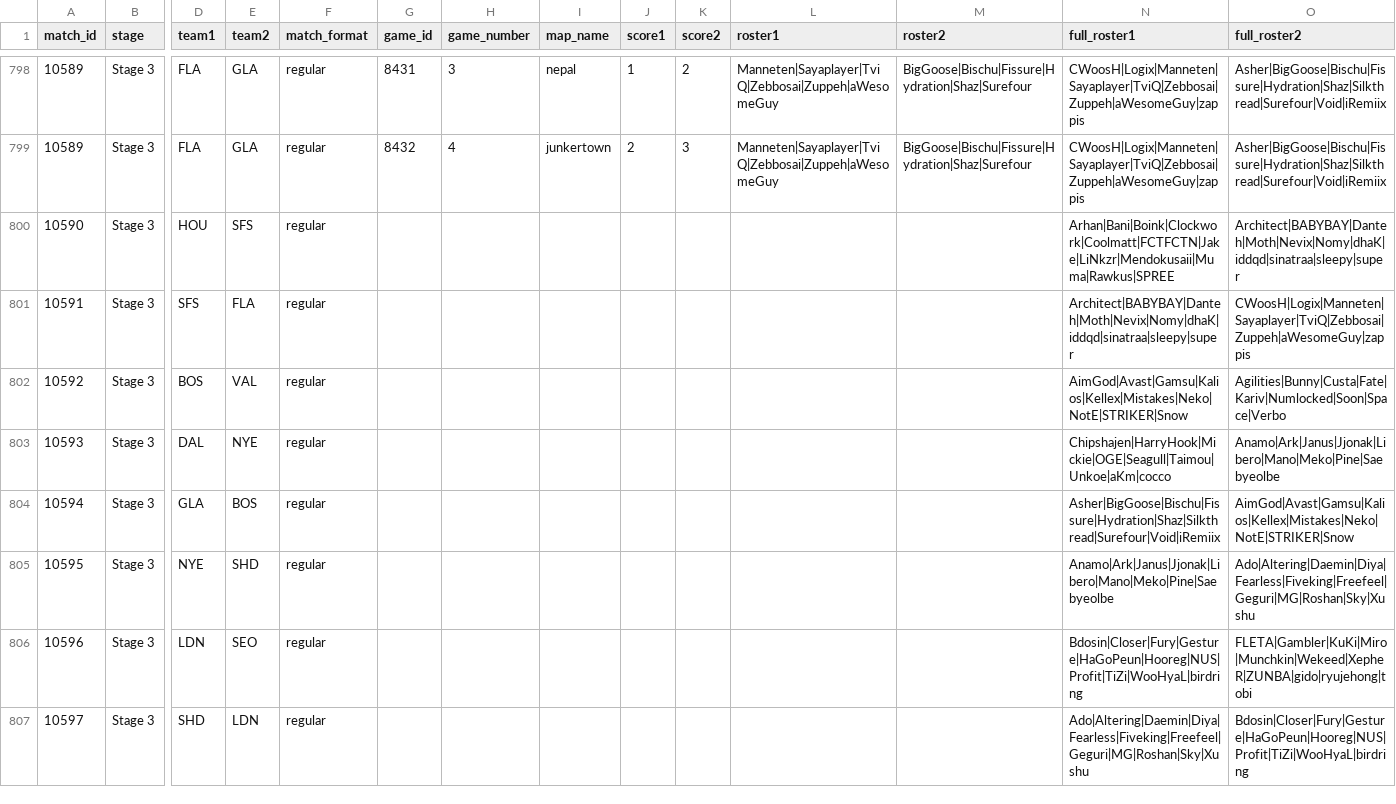
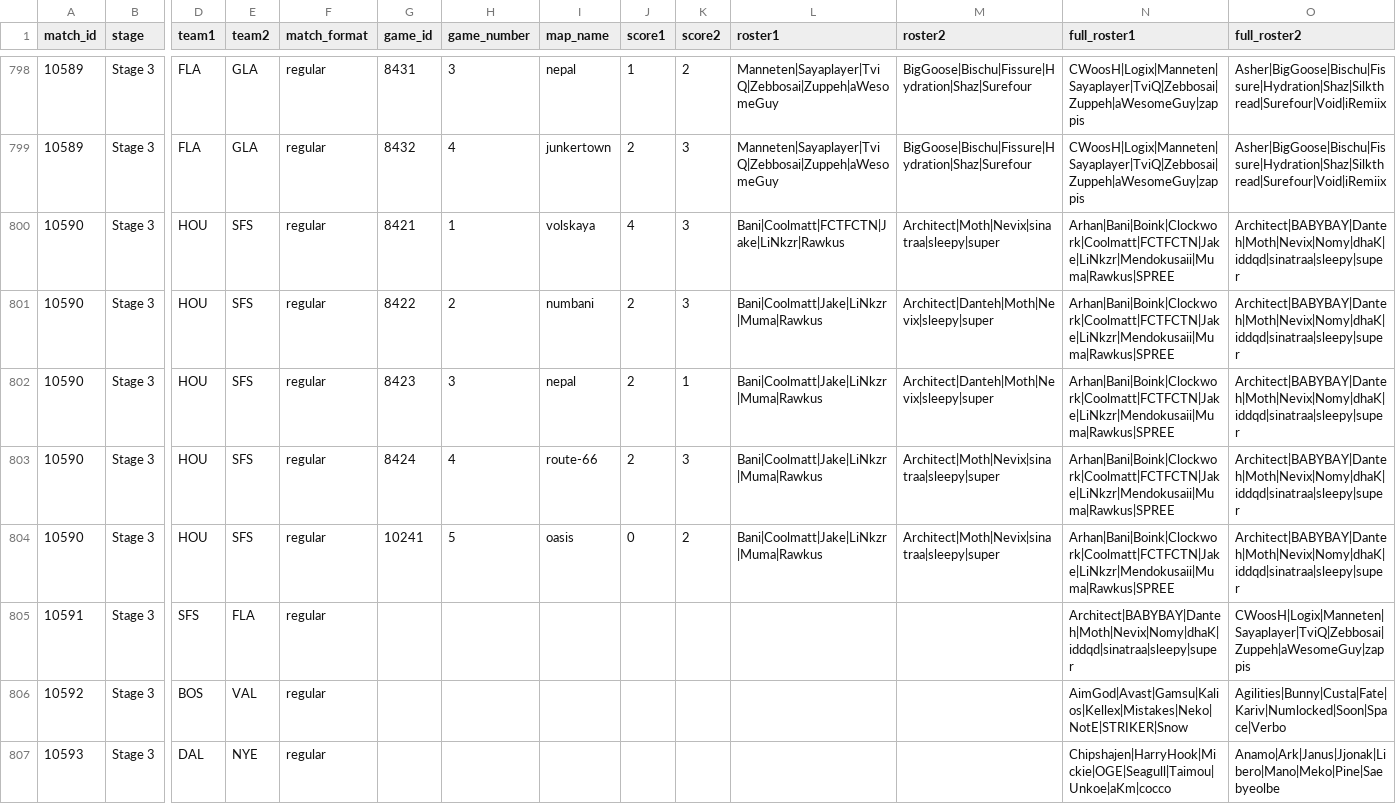
Before and after one commit to ClumsyLee/owl-sr, a CSV file: games.csv, drawn as a sheet; only a part is shown, gaps mark what is left out; the shorter side is filled out with more unchanged rows; rows hold the shown columns only; the diff names each change by its address in the sheet, - before the commit and + after, or states it on an @@ line.

Commit message:
Update data.

```diff
--- a/games.csv
+++ b/games.csv
-G800 (game_id): (empty)
+G800 (game_id): 8421
-H800 (game_number): (empty)
+H800 (game_number): 1
-I800 (map_name): (empty)
+I800 (map_name): volskaya
-J800 (score1): (empty)
+J800 (score1): 4
-K800 (score2): (empty)
+K800 (score2): 3
-L800 (roster1): (empty)
+L800 (roster1): Bani|Coolmatt|FCTFCTN|Jake|LiNkzr|Rawkus
-M800 (roster2): (empty)
+M800 (roster2): Architect|Moth|Nevix|sinatraa|sleepy|super
+row 801: 10590 | Stage 3 | HOU | SFS | regular | 8422 | 2 | numbani | 2 | 3 | Bani|Coolmatt|Jake|LiNkzr|Muma|Rawkus | Architect|Danteh|Moth|Nevix|sleepy|super | Arhan|Bani|Boink|Clockwork|Coolmatt|FCTFCTN|Jake|LiNkzr|Mendokusaii|Muma|Rawkus|SPREE | Architect|BABYBAY|Danteh|Moth|Nevix|Nomy|dhaK|iddqd|sinatraa|sleepy|super
+row 802: 10590 | Stage 3 | HOU | SFS | regular | 8423 | 3 | nepal | 2 | 1 | Bani|Coolmatt|Jake|LiNkzr|Muma|Rawkus | Architect|Danteh|Moth|Nevix|sleepy|super | Arhan|Bani|Boink|Clockwork|Coolmatt|FCTFCTN|Jake|LiNkzr|Mendokusaii|Muma|Rawkus|SPREE | Architect|BABYBAY|Danteh|Moth|Nevix|Nomy|dhaK|iddqd|sinatraa|sleepy|super
+row 803: 10590 | Stage 3 | HOU | SFS | regular | 8424 | 4 | route-66 | 2 | 3 | Bani|Coolmatt|Jake|LiNkzr|Muma|Rawkus | Architect|Moth|Nevix|sinatraa|sleepy|super | Arhan|Bani|Boink|Clockwork|Coolmatt|FCTFCTN|Jake|LiNkzr|Mendokusaii|Muma|Rawkus|SPREE | Architect|BABYBAY|Danteh|Moth|Nevix|Nomy|dhaK|iddqd|sinatraa|sleepy|super
+row 804: 10590 | Stage 3 | HOU | SFS | regular | 10241 | 5 | oasis | 0 | 2 | Bani|Coolmatt|Jake|LiNkzr|Muma|Rawkus | Architect|Moth|Nevix|sinatraa|sleepy|super | Arhan|Bani|Boink|Clockwork|Coolmatt|FCTFCTN|Jake|LiNkzr|Mendokusaii|Muma|Rawkus|SPREE | Architect|BABYBAY|Danteh|Moth|Nevix|Nomy|dhaK|iddqd|sinatraa|sleepy|super
```
Also changed, not shown: ratings.csv, 6 other files.
